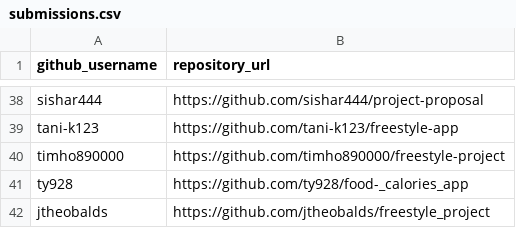
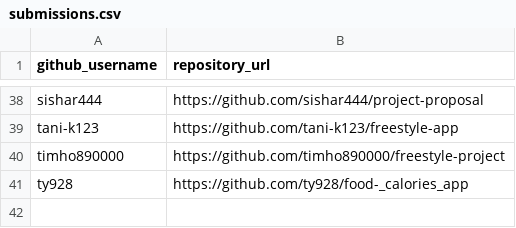
Before and after one commit to jtheobalds/nyu-info-2335-201805, a CSV file: projects/freestyle/submissions.csv, drawn as a sheet; only a part is shown, gaps mark what is left out; the diff names each change by its address in the sheet, - before the commit and + after, or states it on an @@ line.

Commit message:
Update submissions.csv

```diff
--- a/projects/freestyle/submissions.csv
+++ b/projects/freestyle/submissions.csv
-row 42: jtheobalds | https://github.com/jtheobalds/freestyle_project
```
